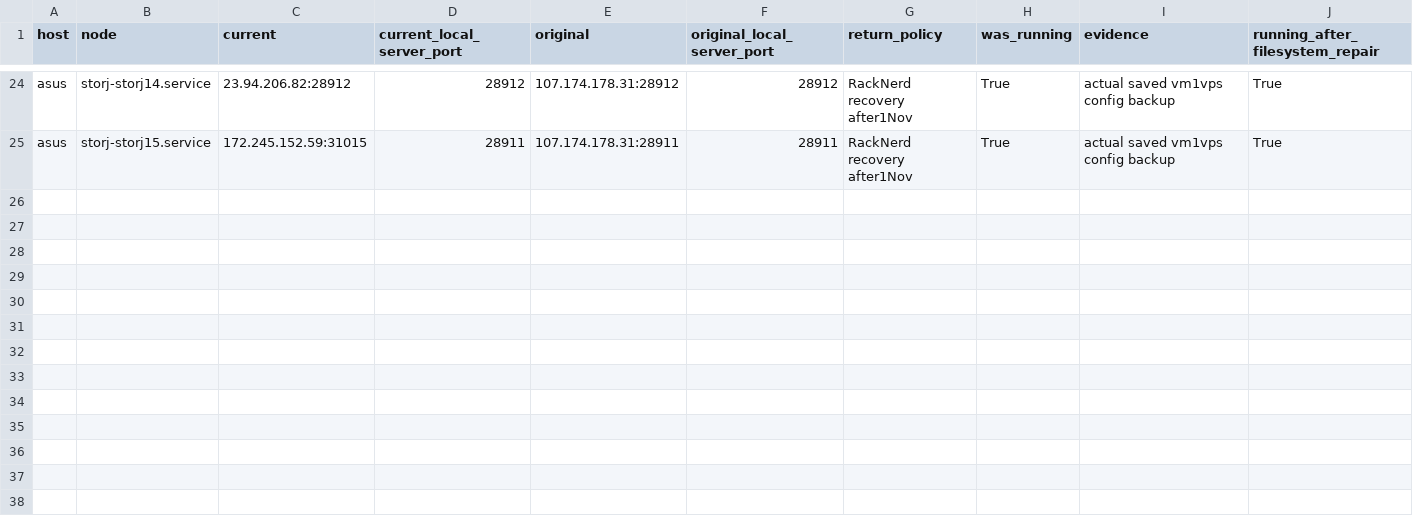
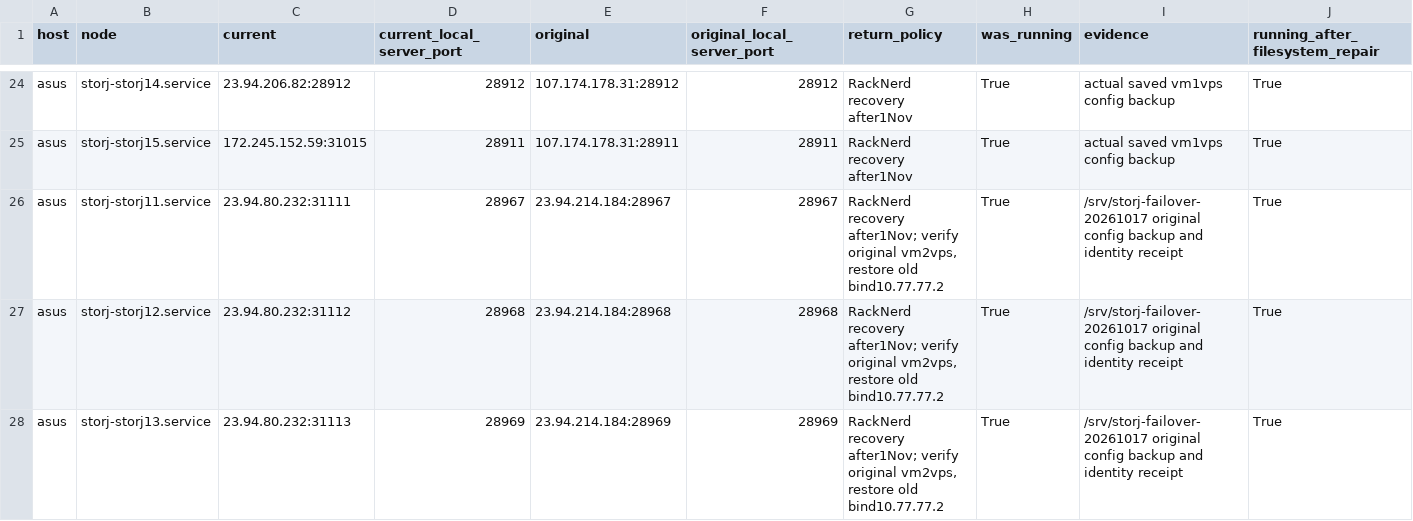
Before and after one commit to gorasts/ornith-bridge-mailbox, a CSV file: prepared/sol-storj-original-return-manifest-20261101.csv, drawn as a sheet; only a part is shown, gaps mark what is left out; rows hold the shown columns only; the diff names each change by its address in the sheet, - before the commit and + after, or states it on an @@ line.

```diff
--- a/prepared/sol-storj-original-return-manifest-20261101.csv
+++ b/prepared/sol-storj-original-return-manifest-20261101.csv
+row 26: asus | storj-storj11.service | 23.94.80.232:31111 | 28967 | 23.94.214.184:28967 | 28967 | RackNerd recovery after1Nov; verify original vm2vps, restore old bind10.77.77.2 | True | /srv/storj-failover-20261017 original config backup and identity receipt | True
+row 27: asus | storj-storj12.service | 23.94.80.232:31112 | 28968 | 23.94.214.184:28968 | 28968 | RackNerd recovery after1Nov; verify original vm2vps, restore old bind10.77.77.2 | True | /srv/storj-failover-20261017 original config backup and identity receipt | True
+row 28: asus | storj-storj13.service | 23.94.80.232:31113 | 28969 | 23.94.214.184:28969 | 28969 | RackNerd recovery after1Nov; verify original vm2vps, restore old bind10.77.77.2 | True | /srv/storj-failover-20261017 original config backup and identity receipt | True
```
Also changed, not shown: 2 other files.
